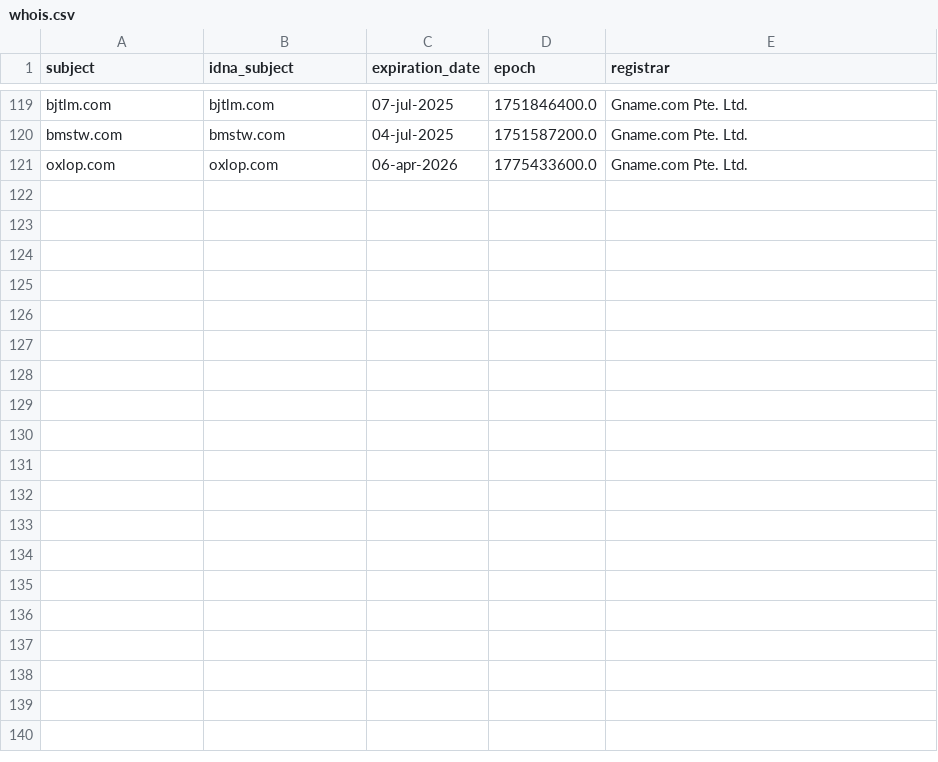
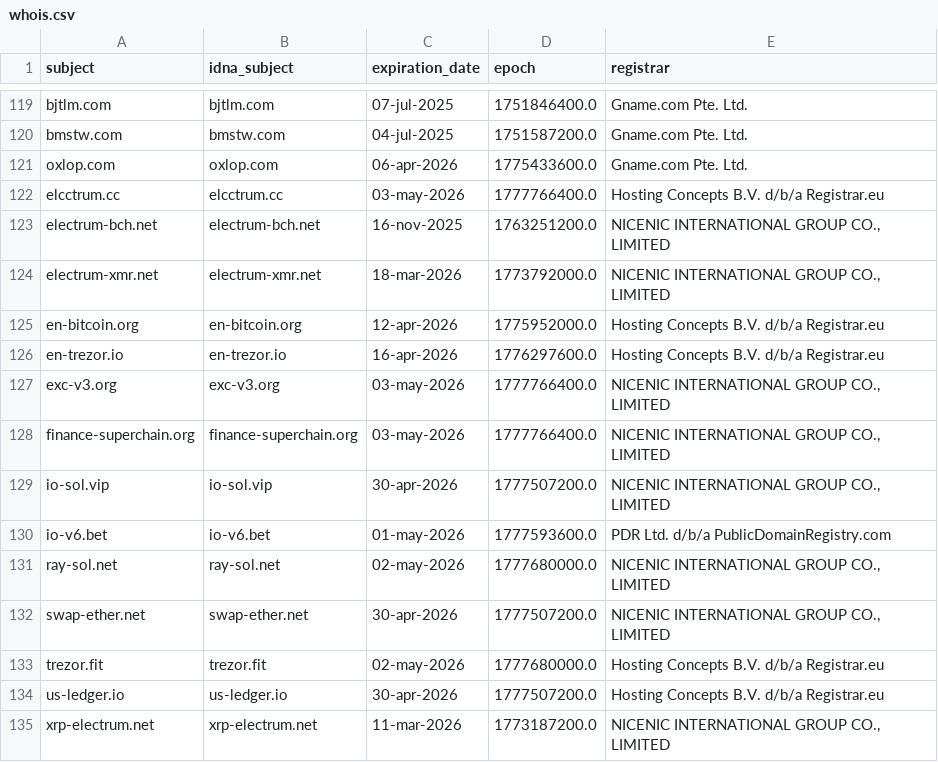
Before and after one commit to Ultimate-Hosts-Blacklist/blacklist, a CSV file: .pyfunceble/whois.csv, drawn as a sheet; only a part is shown, gaps mark what is left out.

```diff
--- a/.pyfunceble/whois.csv
+++ b/.pyfunceble/whois.csv
@@ -121 +121,15 @@ bmstw.com,bmstw.com,04-jul-2025,1751587200.0,Gname.com Pte. Ltd.
 oxlop.com,oxlop.com,06-apr-2026,1775433600.0,Gname.com Pte. Ltd.
+elcctrum.cc,elcctrum.cc,03-may-2026,1777766400.0,Hosting Concepts B.V. d/b/a Registrar.eu
+electrum-bch.net,electrum-bch.net,16-nov-2025,1763251200.0,"NICENIC INTERNATIONAL GROUP CO., LIMITED"
+electrum-xmr.net,electrum-xmr.net,18-mar-2026,1773792000.0,"NICENIC INTERNATIONAL GROUP CO., LIMITED"
+en-bitcoin.org,en-bitcoin.org,12-apr-2026,1775952000.0,Hosting Concepts B.V. d/b/a Registrar.eu
+en-trezor.io,en-trezor.io,16-apr-2026,1776297600.0,Hosting Concepts B.V. d/b/a Registrar.eu
+exc-v3.org,exc-v3.org,03-may-2026,1777766400.0,"NICENIC INTERNATIONAL GROUP CO., LIMITED"
+finance-superchain.org,finance-superchain.org,03-may-2026,1777766400.0,"NICENIC INTERNATIONAL GROUP CO., LIMITED"
+io-sol.vip,io-sol.vip,30-apr-2026,1777507200.0,"NICENIC INTERNATIONAL GROUP CO., LIMITED"
+io-v6.bet,io-v6.bet,01-may-2026,1777593600.0,PDR Ltd. d/b/a PublicDomainRegistry.com
+ray-sol.net,ray-sol.net,02-may-2026,1777680000.0,"NICENIC INTERNATIONAL GROUP CO., LIMITED"
+swap-ether.net,swap-ether.net,30-apr-2026,1777507200.0,"NICENIC INTERNATIONAL GROUP CO., LIMITED"
+trezor.fit,trezor.fit,02-may-2026,1777680000.0,Hosting Concepts B.V. d/b/a Registrar.eu
+us-ledger.io,us-ledger.io,30-apr-2026,1777507200.0,Hosting Concepts B.V. d/b/a Registrar.eu
+xrp-electrum.net,xrp-electrum.net,11-mar-2026,1773187200.0,"NICENIC INTERNATIONAL GROUP CO., LIMITED"
```
Also changed, not shown: .pyfunceble/inactive.csv, 17 other files.
